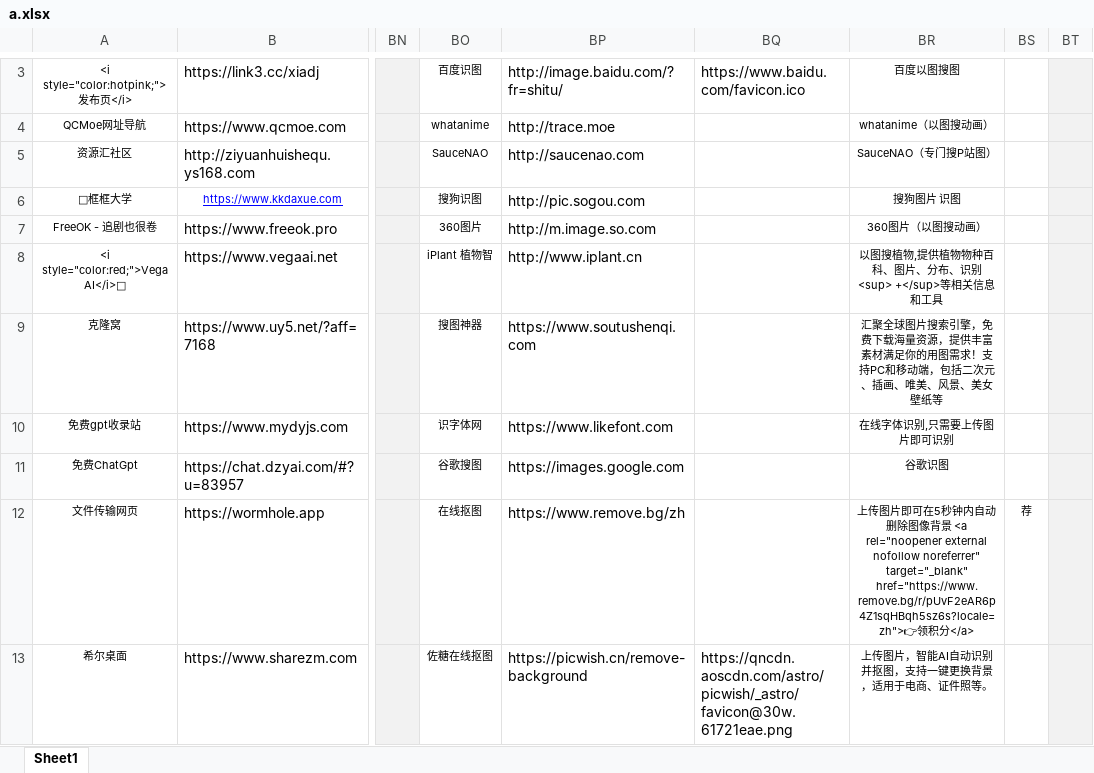
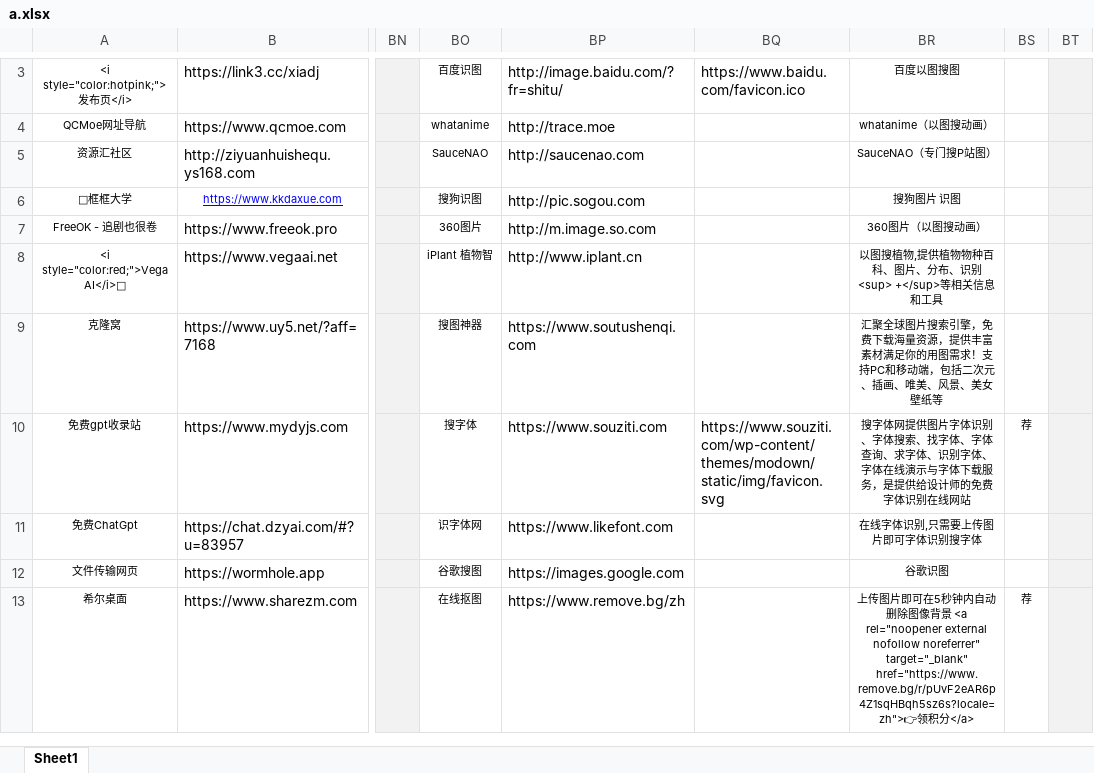
Before and after one commit to xiaolongmr/xiaolongmr.github.io, an Excel workbook: a.xlsx, sheet Sheet1, drawn as a sheet; only a part is shown, gaps mark what is left out; values as stored, in another font and other column widths than the file's, no borders; the diff covers the shown part only; the diff names each change by its address in the sheet, - before the commit and + after, or states it on an @@ line.

```diff
--- a/a.xlsx (sheet Sheet1)
+++ b/a.xlsx (sheet Sheet1)
-BO10: 识字体网
+BO10: 搜字体
-BP10: https://www.likefont.com
+BP10: https://www.souziti.com
-BQ10: (empty)
+BQ10: https://www.souziti.com/wp-content/themes/modown/static/img/favicon.svg
-BR10: 在线字体识别,只需要上传图片即可识别
+BR10: 搜字体网提供图片字体识别、字体搜索、找字体、字体查询、求字体、识别字体、字体在线演示与字体下载服务，是提供给设计师的免费字体识别在线网站
-BS10: (empty)
+BS10: 荐
-BO11: 谷歌搜图
+BO11: 识字体网
-BP11: https://images.google.com
+BP11: https://www.likefont.com
-BR11: 谷歌识图
+BR11: 在线字体识别,只需要上传图片即可字体识别搜字体
-BO12: 在线抠图
+BO12: 谷歌搜图
-BP12: https://www.remove.bg/zh
+BP12: https://images.google.com
-BR12: 上传图片即可在5秒钟内自动删除图像背景 <a rel="noopener external nofollow noreferrer" target="_blank" href="https://www.remove.bg/r/pUvF2eAR6p4Z1sqHBqh5sz6s?locale=zh">👉领积分</a>
+BR12: 谷歌识图
-BS12: 荐
+BS12: (empty)
-BO13: 佐糖在线抠图
+BO13: 在线抠图
-BP13: https://picwish.cn/remove-background
+BP13: https://www.remove.bg/zh
-BQ13: https://qncdn.aoscdn.com/astro/picwish/_astro/favicon@30w.61721eae.png
+BQ13: (empty)
-BR13: 上传图片，智能AI自动识别并抠图，支持一键更换背景，适用于电商、证件照等。
+BR13: 上传图片即可在5秒钟内自动删除图像背景 <a rel="noopener external nofollow noreferrer" target="_blank" href="https://www.remove.bg/r/pUvF2eAR6p4Z1sqHBqh5sz6s?locale=zh">👉领积分</a>
-BS13: (empty)
+BS13: 荐
```
Also changed, not shown: 21 edited cells and cell formats elsewhere in this sheet.
